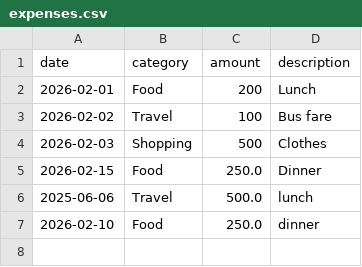
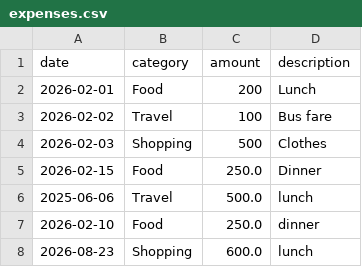
Before and after one commit to swati-mahamuni/smart-expense-tracker, a CSV file: expenses.csv, drawn as a sheet; the diff names each change by its address in the sheet, - before the commit and + after, or states it on an @@ line.

```diff
--- a/expenses.csv
+++ b/expenses.csv
+row 8: 2026-08-23 | Shopping | 600.0 | lunch
```
Also changed, not shown: 5 other files.
